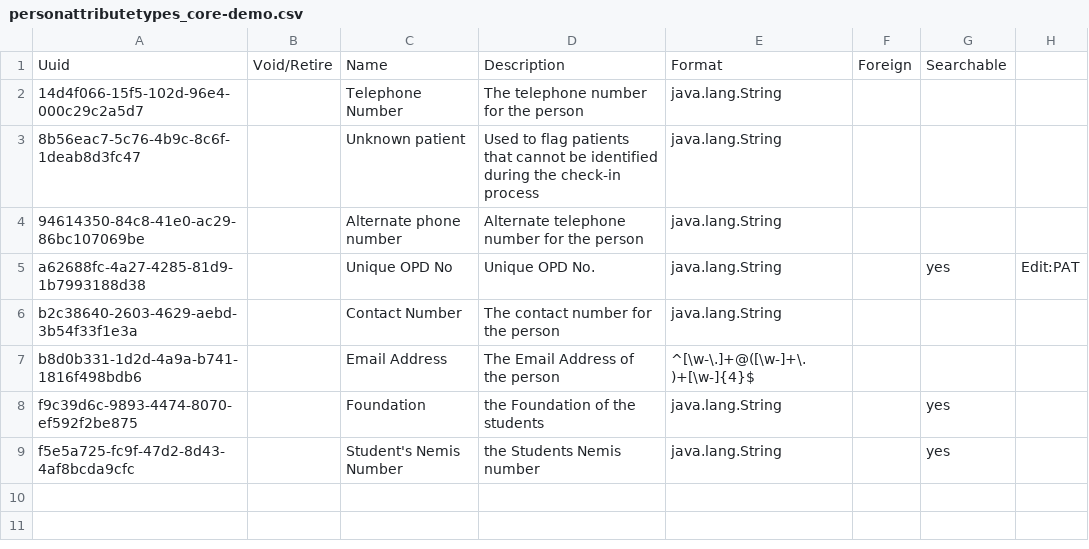
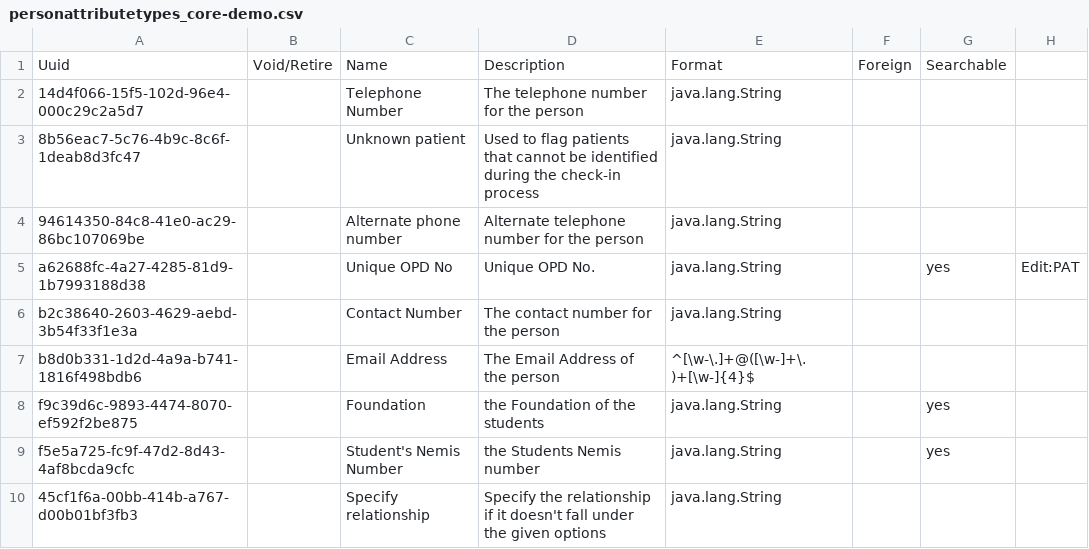
Before and after one commit to PiusKariuki/eHospital2.0, a CSV file: distro/configuration/personattributetypes/personattributetypes_core-demo.csv, drawn as a sheet; the diff names each change by its address in the sheet, - before the commit and + after, or states it on an @@ line.

```diff
--- a/distro/configuration/personattributetypes/personattributetypes_core-demo.csv
+++ b/distro/configuration/personattributetypes/personattributetypes_core-demo.csv
+row 10: 45cf1f6a-00bb-414b-a767-d00b01bf3fb3 |  | Specify relationship | Specify the relationship if it doesn't fall under the given options | java.lang.String
```
Also changed, not shown: 2 other files.
